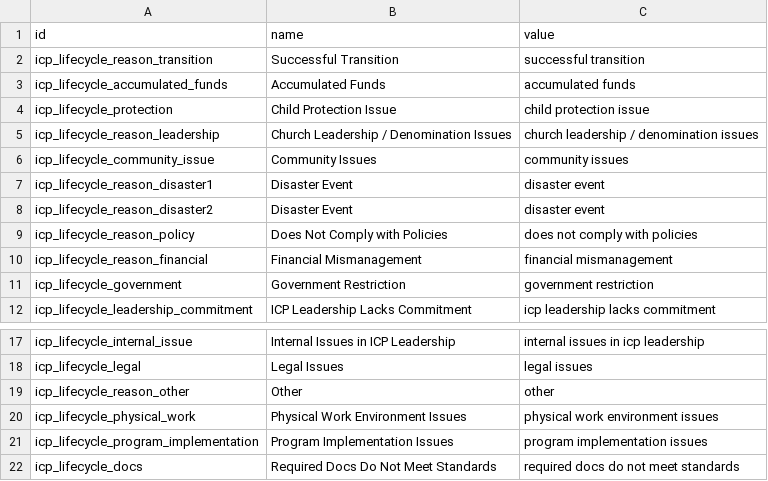
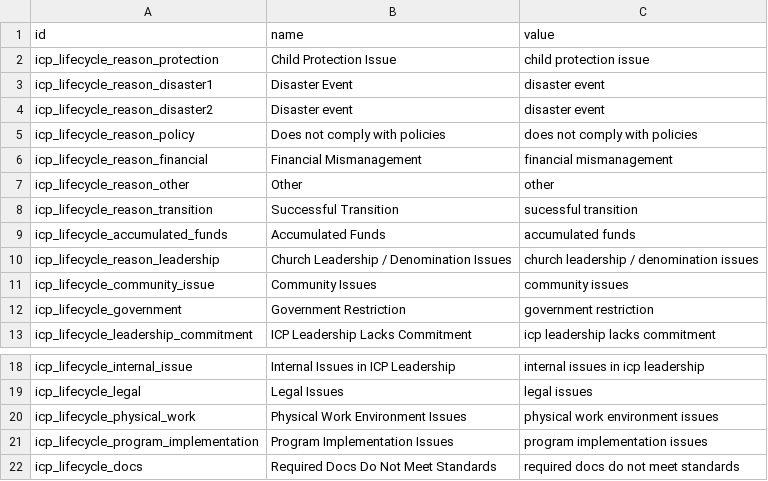
Before and after one commit to CompassionCH/compassion-modules, a CSV file: child_compassion/data/icp.lifecycle.reason.csv, drawn as a sheet; only a part is shown, gaps mark what is left out.

Commit message:
CO-1896 reorganize csv in proper order to avoid recreation of entries

```diff
--- a/child_compassion/data/icp.lifecycle.reason.csv
+++ b/child_compassion/data/icp.lifecycle.reason.csv
@@ -1,11 +1,12 @@
 id,name,value
-icp_lifecycle_reason_transition,Successful Transition,successful transition
+icp_lifecycle_reason_protection,Child Protection Issue,child protection issue
+icp_lifecycle_reason_disaster1,Disaster Event,disaster event
+icp_lifecycle_reason_disaster2,Disaster event,disaster event
+icp_lifecycle_reason_policy,Does not comply with policies,does not comply with policies
+icp_lifecycle_reason_financial,Financial Mismanagement,financial mismanagement
+icp_lifecycle_reason_other,Other,other
+icp_lifecycle_reason_transition,Successful Transition,sucessful transition
 icp_lifecycle_accumulated_funds,Accumulated Funds,accumulated funds
-icp_lifecycle_protection,Child Protection Issue,child protection issue
 icp_lifecycle_reason_leadership,Church Leadership / Denomination Issues,church leadership / denomination issues
 icp_lifecycle_community_issue,Community Issues,community issues
-icp_lifecycle_reason_disaster1,Disaster Event,disaster event
-icp_lifecycle_reason_disaster2,Disaster Event,disaster event
-icp_lifecycle_reason_policy,Does Not Comply with Policies,does not comply with policies
-icp_lifecycle_reason_financial,Financial Mismanagement,financial mismanagement
 icp_lifecycle_government,Government Restriction,government restriction
@@ -18,3 +19,2 @@ icp_lifecycle_internal_issue,Internal Issues in ICP Leadership,internal issues i
 icp_lifecycle_legal,Legal Issues,legal issues
-icp_lifecycle_reason_other,Other,other
 icp_lifecycle_physical_work,Physical Work Environment Issues,physical work environment issues
```
Also changed, not shown: 2 other files.
